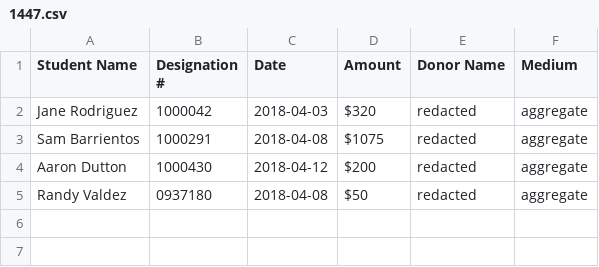
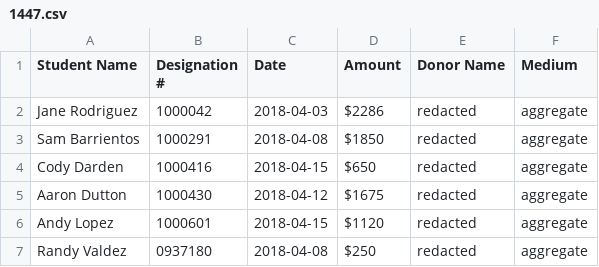
Before and after one commit to gburgett/dallas-albania-connection, a CSV file: data/donations/1447.csv, drawn as a sheet.

```diff
--- a/data/donations/1447.csv
+++ b/data/donations/1447.csv
@@ -1,5 +1,7 @@
 Student Name,Designation #,Date,Amount,Donor Name,Medium
-Jane Rodriguez,1000042,2018-04-03,$320,redacted,aggregate
-Sam Barrientos,1000291,2018-04-08,$1075,redacted,aggregate
-Aaron Dutton,1000430,2018-04-12,$200,redacted,aggregate
-Randy Valdez,0937180,2018-04-08,$50,redacted,aggregate
+Jane Rodriguez,1000042,2018-04-03,$2286,redacted,aggregate
+Sam Barrientos,1000291,2018-04-08,$1850,redacted,aggregate
+Cody Darden,1000416,2018-04-15,$650,redacted,aggregate
+Aaron Dutton,1000430,2018-04-12,$1675,redacted,aggregate
+Andy Lopez,1000601,2018-04-15,$1120,redacted,aggregate
+Randy Valdez,0937180,2018-04-08,$250,redacted,aggregate
```
Also changed, not shown: data/donations/1442.csv, data/donations/1443.csv, 4 other files.
